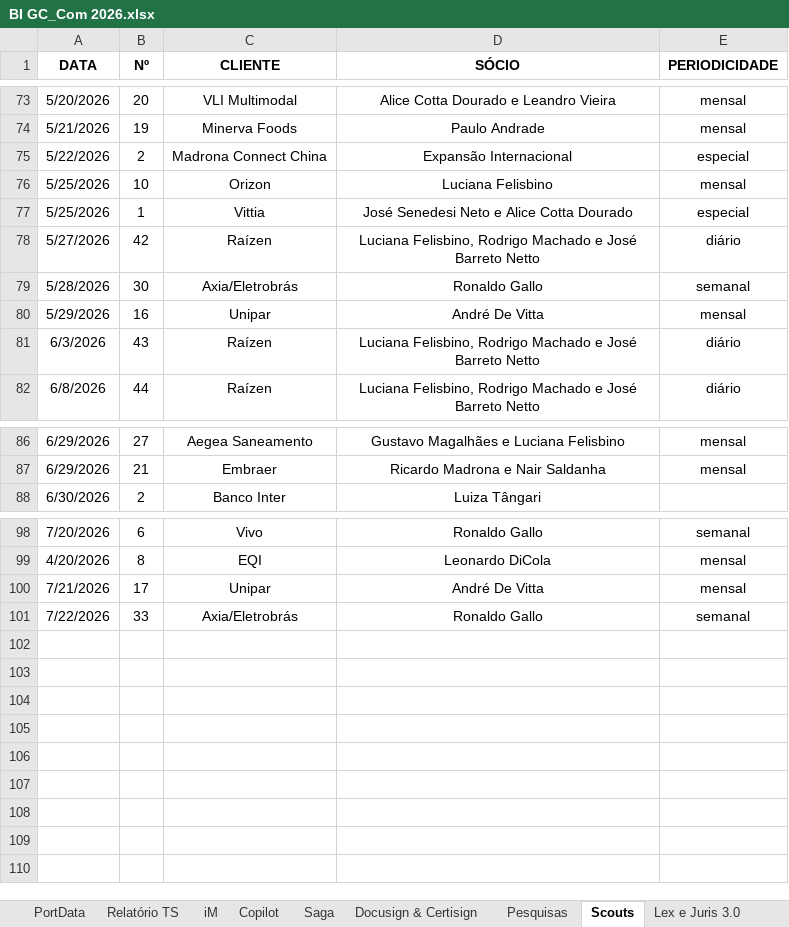
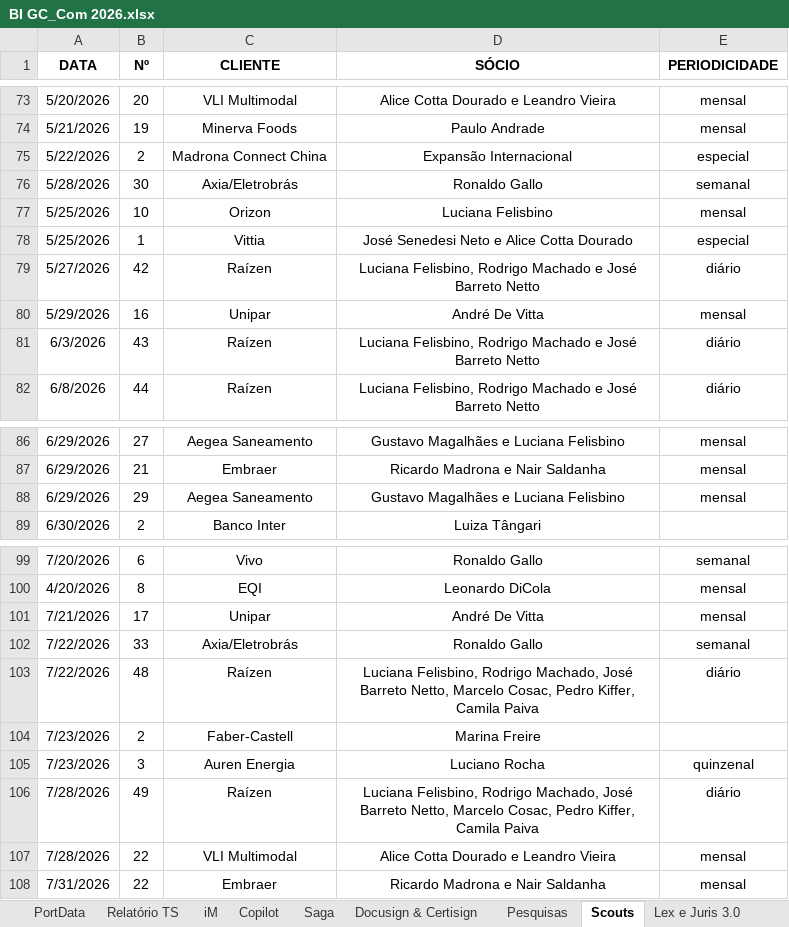
Before and after one commit to gcmadrona/dashboard-gc-com, an Excel workbook: BI GC_Com 2026.xlsx, sheet Scouts, drawn as a sheet; only a part is shown, gaps mark what is left out; values as stored, in another font and other column widths than the file's, no borders; table styles not drawn; the diff names each change by its address in the sheet, - before the commit and + after, or states it on an @@ line.

```diff
--- a/BI GC_Com 2026.xlsx (sheet Scouts)
+++ b/BI GC_Com 2026.xlsx (sheet Scouts)
@@ row 79 moved to row 76: 5/28/2026 @@
+row 88: 6/29/2026 | 29 | Aegea Saneamento | Gustavo Magalhães e Luciana Felisbino | mensal
+row 103: 7/22/2026 | 48 | Raízen | Luciana Felisbino, Rodrigo Machado, José Barreto Netto, Marcelo Cosac, Pedro Kiffer, Camila Paiva | diário
+row 104: 7/23/2026 | 2 | Faber-Castell | Marina Freire
+row 105: 7/23/2026 | 3 | Auren Energia | Luciano Rocha | quinzenal
+row 106: 7/28/2026 | 49 | Raízen | Luciana Felisbino, Rodrigo Machado, José Barreto Netto, Marcelo Cosac, Pedro Kiffer, Camila Paiva | diário
+row 107: 7/28/2026 | 22 | VLI Multimodal | Alice Cotta Dourado e Leandro Vieira | mensal
+row 108: 7/31/2026 | 22 | Embraer | Ricardo Madrona e Nair Saldanha | mensal
```
Also changed, not shown: sheet Relatório TS, sheet iM, sheet Copilot, sheet Saga, sheet CT, sheet Cópia Atividades Imprensa, 11 more sheets, other sheet tabs.
